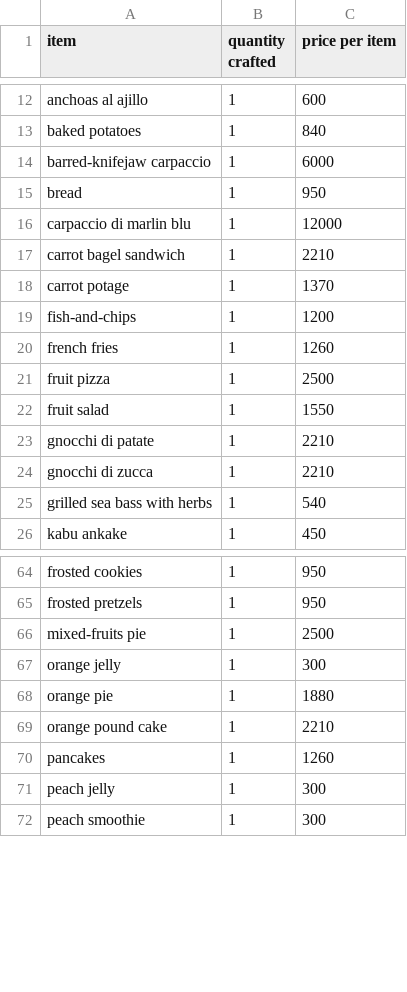
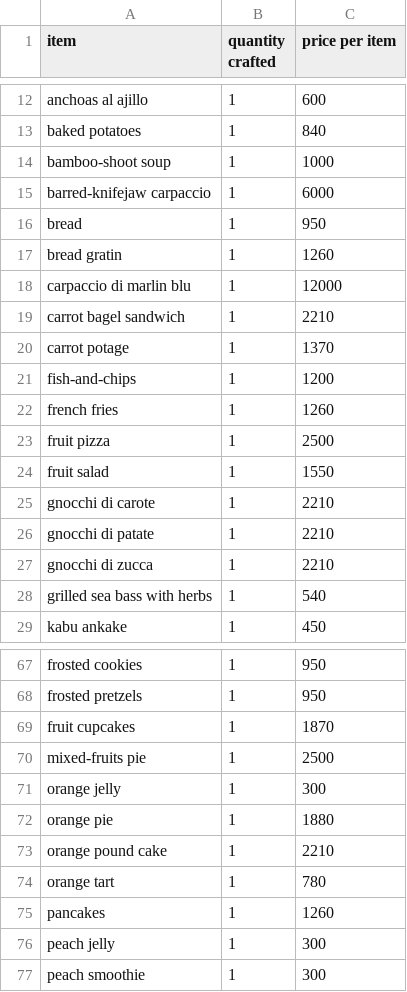
Before and after one commit to AlexSterk/ACNH-Cooking-Profit-Maximizer, a CSV file: recipes.csv, drawn as a sheet; only a part is shown, gaps mark what is left out; the diff names each change by its address in the sheet, - before the commit and + after, or states it on an @@ line.

Commit message:
add recipes

```diff
--- a/recipes.csv
+++ b/recipes.csv
+row 14: bamboo-shoot soup | 1 | 1000
+row 17: bread gratin | 1 | 1260
+row 25: gnocchi di carote | 1 | 2210
+row 69: fruit cupcakes | 1 | 1870
+row 74: orange tart | 1 | 780
```
Also changed, not shown: ingredients.csv.
